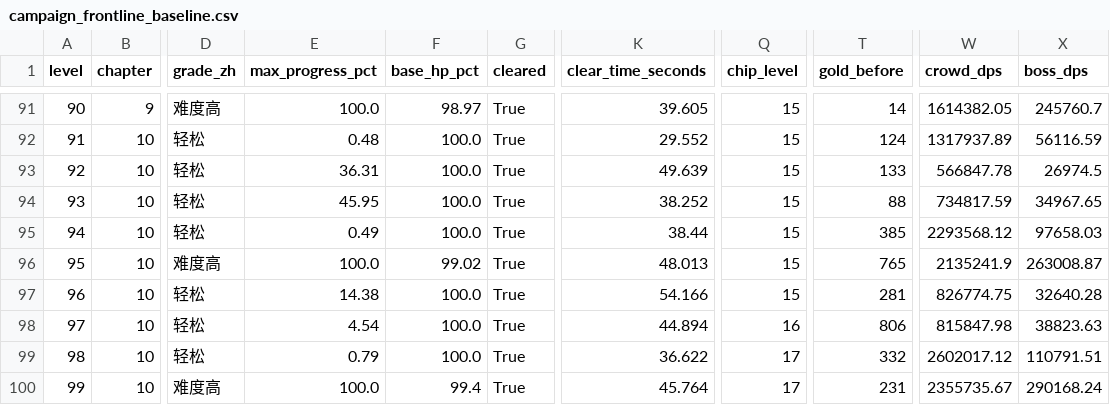
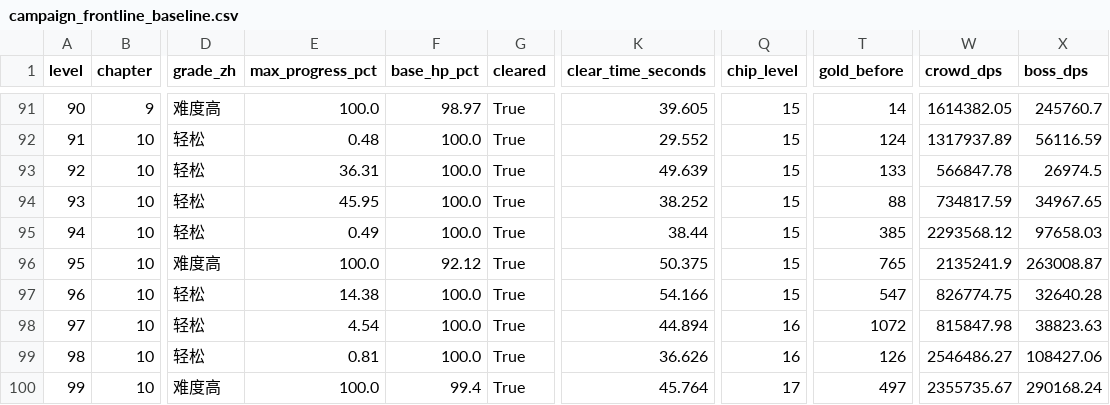
Before and after one commit to GaoJiasheng/zombie-fire, a CSV file: design/audits/campaign_frontline_baseline.csv, drawn as a sheet; only a part is shown, gaps mark what is left out; the diff names each change by its address in the sheet, - before the commit and + after, or states it on an @@ line.

Commit message:
balance: close final repair chapters 9 and 10

```diff
--- a/design/audits/campaign_frontline_baseline.csv
+++ b/design/audits/campaign_frontline_baseline.csv
-F96 (base_hp_pct): 99.02
+F96 (base_hp_pct): 92.12
-K96 (clear_time_seconds): 48.013
+K96 (clear_time_seconds): 50.375
-T97 (gold_before): 281
+T97 (gold_before): 547
-T98 (gold_before): 806
+T98 (gold_before): 1072
-E99 (max_progress_pct): 0.79
+E99 (max_progress_pct): 0.81
-K99 (clear_time_seconds): 36.622
+K99 (clear_time_seconds): 36.626
-Q99 (chip_level): 17
+Q99 (chip_level): 16
-T99 (gold_before): 332
+T99 (gold_before): 126
-W99 (crowd_dps): 2602017.12
+W99 (crowd_dps): 2546486.27
-X99 (boss_dps): 110791.51
+X99 (boss_dps): 108427.06
-T100 (gold_before): 231
+T100 (gold_before): 497
```
Also changed, not shown: design/audits/campaign_frontline_target_delta.csv, design/audits/campaign_progression_weapon_strategy_v2.csv, 11 other files.
